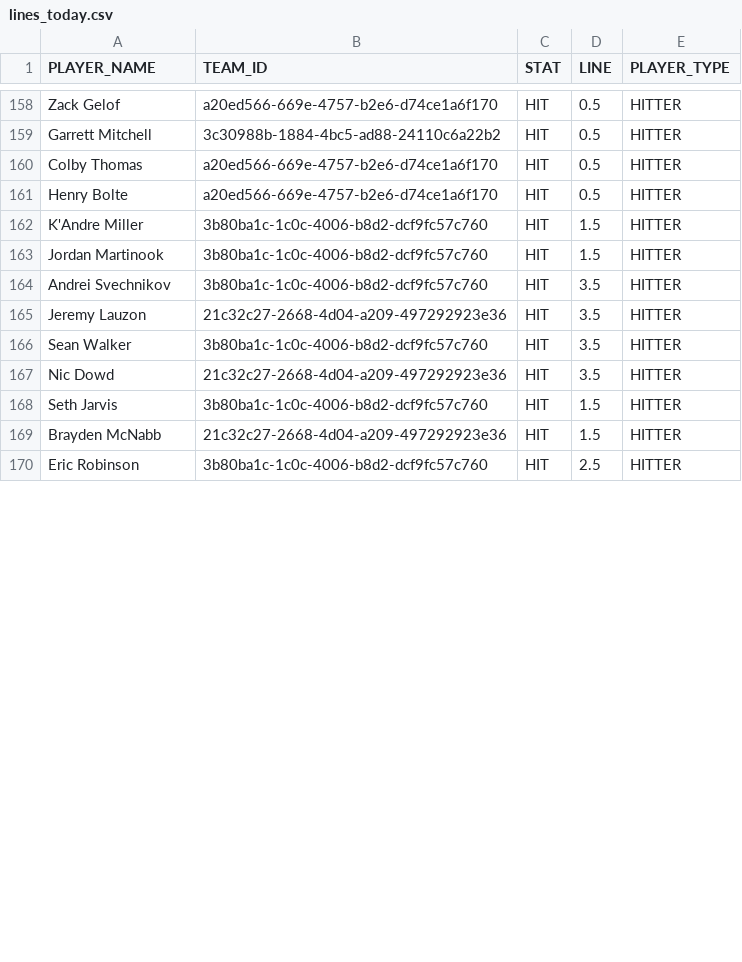
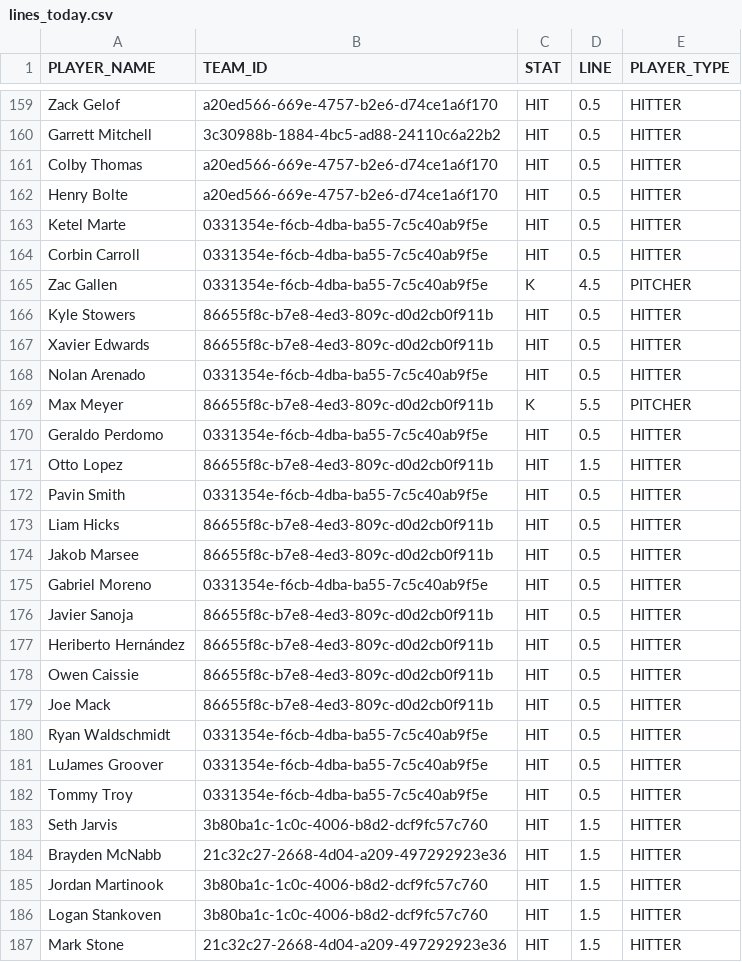
Before and after one commit to syocum9422-blip/sports_model_site, a CSV file: data/mlb/lines_today.csv, drawn as a sheet; only a part is shown, gaps mark what is left out; the shorter side is filled out with more unchanged rows; the diff covers the shown part only.

```diff
--- a/data/mlb/lines_today.csv
+++ b/data/mlb/lines_today.csv
@@ -161,9 +162,26 @@ Colby Thomas,a20ed566-669e-4757-b2e6-d74ce1a6f170,HIT,0.5,HITTER
 Henry Bolte,a20ed566-669e-4757-b2e6-d74ce1a6f170,HIT,0.5,HITTER
-K'Andre Miller,3b80ba1c-1c0c-4006-b8d2-dcf9fc57c760,HIT,1.5,HITTER
-Jordan Martinook,3b80ba1c-1c0c-4006-b8d2-dcf9fc57c760,HIT,1.5,HITTER
-Andrei Svechnikov,3b80ba1c-1c0c-4006-b8d2-dcf9fc57c760,HIT,3.5,HITTER
-Jeremy Lauzon,21c32c27-2668-4d04-a209-497292923e36,HIT,3.5,HITTER
-Sean Walker,3b80ba1c-1c0c-4006-b8d2-dcf9fc57c760,HIT,3.5,HITTER
-Nic Dowd,21c32c27-2668-4d04-a209-497292923e36,HIT,3.5,HITTER
+Ketel Marte,0331354e-f6cb-4dba-ba55-7c5c40ab9f5e,HIT,0.5,HITTER
+Corbin Carroll,0331354e-f6cb-4dba-ba55-7c5c40ab9f5e,HIT,0.5,HITTER
+Zac Gallen,0331354e-f6cb-4dba-ba55-7c5c40ab9f5e,K,4.5,PITCHER
+Kyle Stowers,86655f8c-b7e8-4ed3-809c-d0d2cb0f911b,HIT,0.5,HITTER
+Xavier Edwards,86655f8c-b7e8-4ed3-809c-d0d2cb0f911b,HIT,0.5,HITTER
+Nolan Arenado,0331354e-f6cb-4dba-ba55-7c5c40ab9f5e,HIT,0.5,HITTER
+Max Meyer,86655f8c-b7e8-4ed3-809c-d0d2cb0f911b,K,5.5,PITCHER
+Geraldo Perdomo,0331354e-f6cb-4dba-ba55-7c5c40ab9f5e,HIT,0.5,HITTER
+Otto Lopez,86655f8c-b7e8-4ed3-809c-d0d2cb0f911b,HIT,1.5,HITTER
+Pavin Smith,0331354e-f6cb-4dba-ba55-7c5c40ab9f5e,HIT,0.5,HITTER
+Liam Hicks,86655f8c-b7e8-4ed3-809c-d0d2cb0f911b,HIT,0.5,HITTER
+Jakob Marsee,86655f8c-b7e8-4ed3-809c-d0d2cb0f911b,HIT,0.5,HITTER
+Gabriel Moreno,0331354e-f6cb-4dba-ba55-7c5c40ab9f5e,HIT,0.5,HITTER
+Javier Sanoja,86655f8c-b7e8-4ed3-809c-d0d2cb0f911b,HIT,0.5,HITTER
+Heriberto Hernández,86655f8c-b7e8-4ed3-809c-d0d2cb0f911b,HIT,0.5,HITTER
+Owen Caissie,86655f8c-b7e8-4ed3-809c-d0d2cb0f911b,HIT,0.5,HITTER
+Joe Mack,86655f8c-b7e8-4ed3-809c-d0d2cb0f911b,HIT,0.5,HITTER
+Ryan Waldschmidt,0331354e-f6cb-4dba-ba55-7c5c40ab9f5e,HIT,0.5,HITTER
+LuJames Groover,0331354e-f6cb-4dba-ba55-7c5c40ab9f5e,HIT,0.5,HITTER
+Tommy Troy,0331354e-f6cb-4dba-ba55-7c5c40ab9f5e,HIT,0.5,HITTER
 Seth Jarvis,3b80ba1c-1c0c-4006-b8d2-dcf9fc57c760,HIT,1.5,HITTER
 Brayden McNabb,21c32c27-2668-4d04-a209-497292923e36,HIT,1.5,HITTER
+Jordan Martinook,3b80ba1c-1c0c-4006-b8d2-dcf9fc57c760,HIT,1.5,HITTER
+Logan Stankoven,3b80ba1c-1c0c-4006-b8d2-dcf9fc57c760,HIT,1.5,HITTER
+Mark Stone,21c32c27-2668-4d04-a209-497292923e36,HIT,1.5,HITTER
```
Also changed, not shown: 6 added rows, 2 removed rows, 19 moved rows and 3 edited cells elsewhere in this file, 1 other file.
